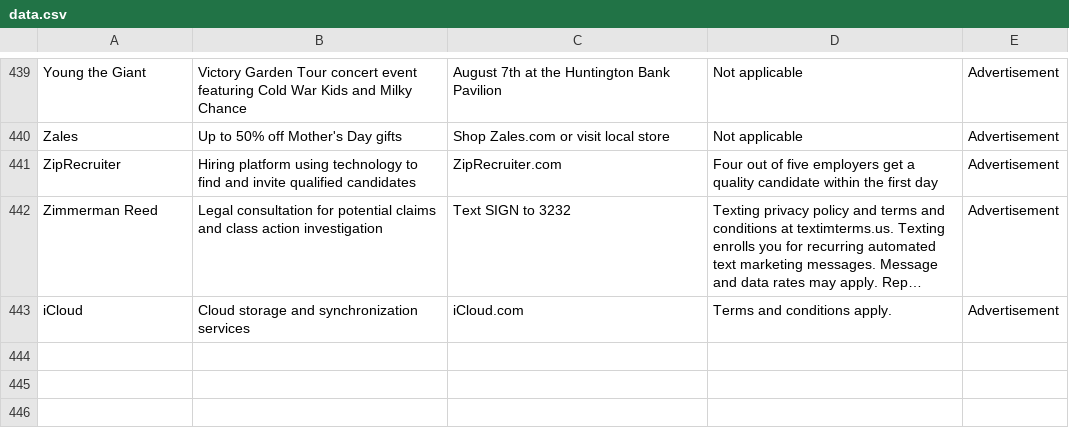
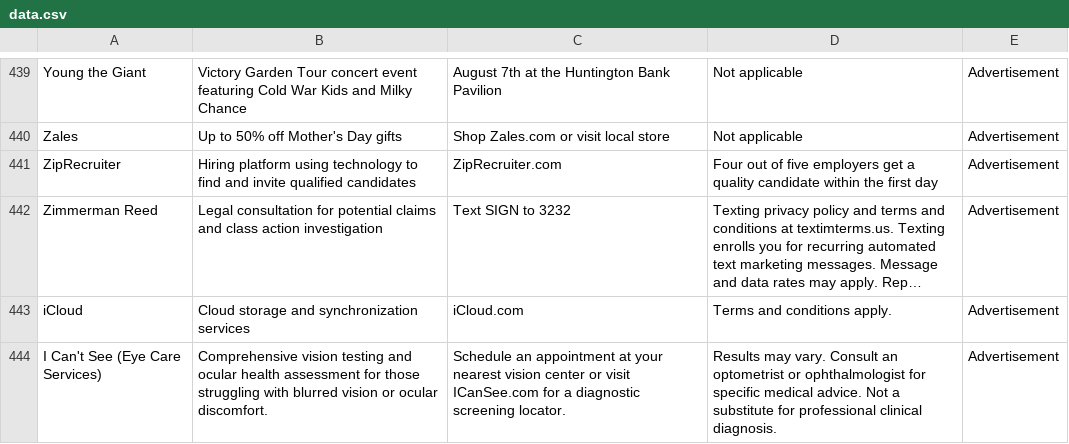
Before and after one commit to MATR-Technologies/ReplayAdsViewer, a CSV file: data.csv, drawn as a sheet; only a part is shown, gaps mark what is left out; long unchanged cells end in ….

Commit message:
Auto-update CSV data

```diff
--- a/data.csv
+++ b/data.csv
@@ -443 +443,2 @@
 "iCloud","Cloud storage and synchronization services","iCloud.com","Terms and conditions apply.","Advertisement"
+"I Can't See (Eye Care Services)","Comprehensive vision testing and ocular health assessment for those struggling with blurred vision or ocular discomfort.","Schedule an appointment at your nearest vision center or visit ICanSee.com for a diagnostic screening locator.","Results may vary. Consult an optometrist or ophthalmologist for specific medical advice. Not a substitute for professional clinical diagnosis.","Advertisement"
```
